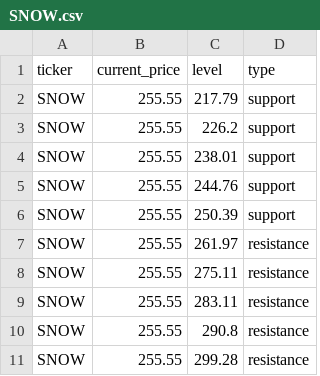
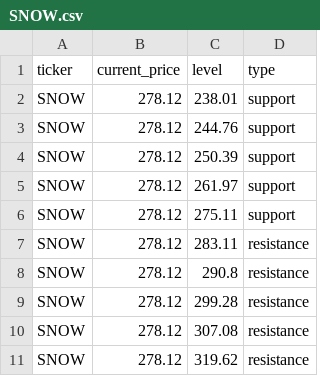
Before and after one commit to Kelvalt/sr-levels, a CSV file: data/SNOW.csv, drawn as a sheet.

Commit message:
update SNOW 2026-06-01 10:03:48

```diff
--- a/data/SNOW.csv
+++ b/data/SNOW.csv
@@ -1,11 +1,11 @@
 ticker,current_price,level,type
-SNOW,255.55,217.79,support
-SNOW,255.55,226.2,support
-SNOW,255.55,238.01,support
-SNOW,255.55,244.76,support
-SNOW,255.55,250.39,support
-SNOW,255.55,261.97,resistance
-SNOW,255.55,275.11,resistance
-SNOW,255.55,283.11,resistance
-SNOW,255.55,290.8,resistance
-SNOW,255.55,299.28,resistance
+SNOW,278.12,238.01,support
+SNOW,278.12,244.76,support
+SNOW,278.12,250.39,support
+SNOW,278.12,261.97,support
+SNOW,278.12,275.11,support
+SNOW,278.12,283.11,resistance
+SNOW,278.12,290.8,resistance
+SNOW,278.12,299.28,resistance
+SNOW,278.12,307.08,resistance
+SNOW,278.12,319.62,resistance
```
Also changed, not shown: 3 other files.
